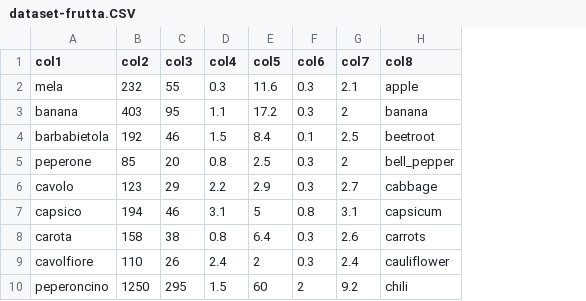
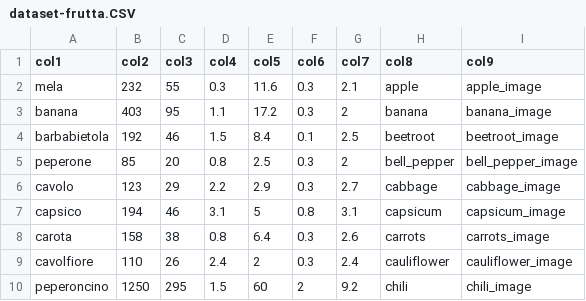
Before and after one commit to richis02/FruttaVerdura, a CSV file: app/src/main/assets/dataset-frutta.CSV, drawn as a sheet; only a part is shown; the diff names each change by its address in the sheet, - before the commit and + after, or states it on an @@ line.

Commit message:
database per immagini frutta nel detail

```diff
--- a/app/src/main/assets/dataset-frutta.CSV
+++ b/app/src/main/assets/dataset-frutta.CSV
+column I (col9), rows 2-10: apple_image | banana_image | beetroot_image | bell_pepper_image | cabbage_image | capsicum_image | carrots_image | cauliflower_image | chili_image
```
Also changed, not shown: 11 other files.
